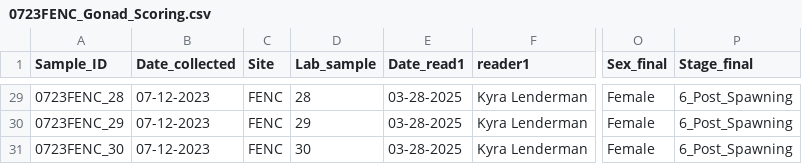
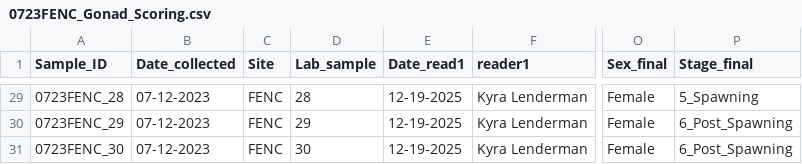
Before and after one commit to NEFSC/EAD-ASEB_EPA_LISS_Disease_Surveillance, a CSV file: Lab_Data_Reproduction/raw_data/0723FENC_Gonad_Scoring.csv, drawn as a sheet; only a part is shown, gaps mark what is left out; the diff covers the shown part only; the diff names each change by its address in the sheet, - before the commit and + after, or states it on an @@ line.

```diff
--- a/Lab_Data_Reproduction/raw_data/0723FENC_Gonad_Scoring.csv
+++ b/Lab_Data_Reproduction/raw_data/0723FENC_Gonad_Scoring.csv
-E29:E31 (Date_read1): 03-28-2025
+E29:E31 (Date_read1): 12-19-2025
-P29 (Stage_final): 6_Post_Spawning
+P29 (Stage_final): 5_Spawning
```
Also changed, not shown: 47 edited cells elsewhere in this file, Lab_Data_Reproduction/output/Completeness_reproduction_score_data.csv, 11 other files.
